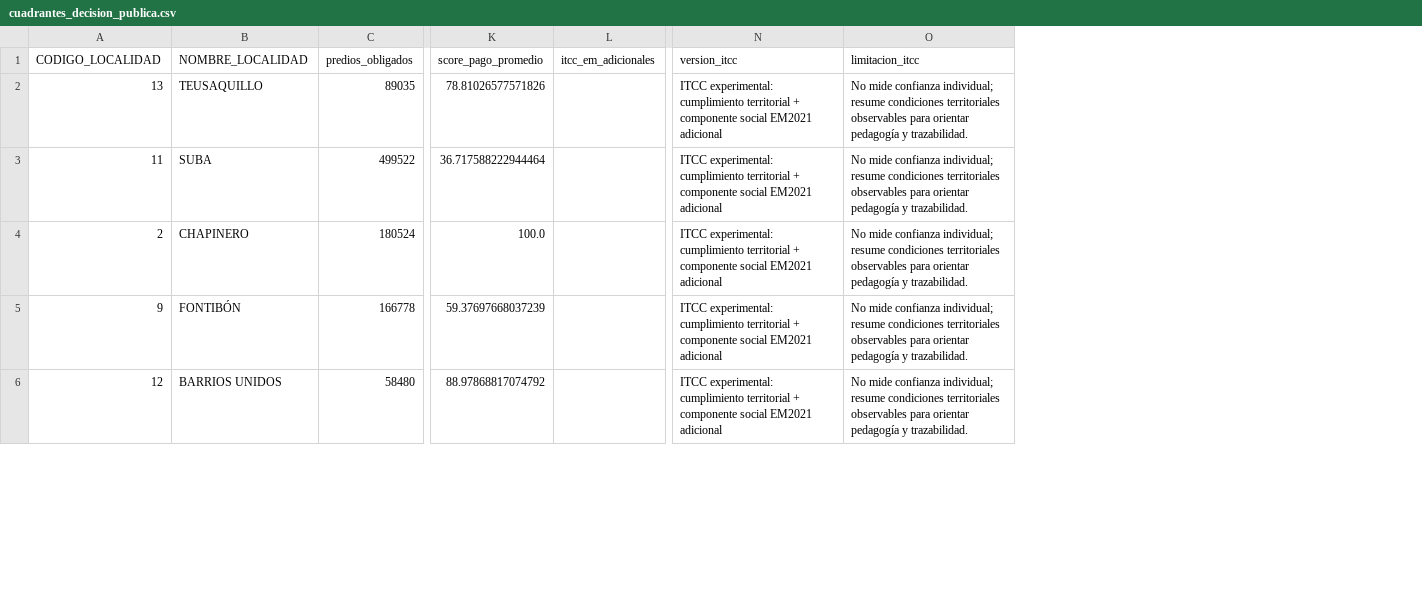
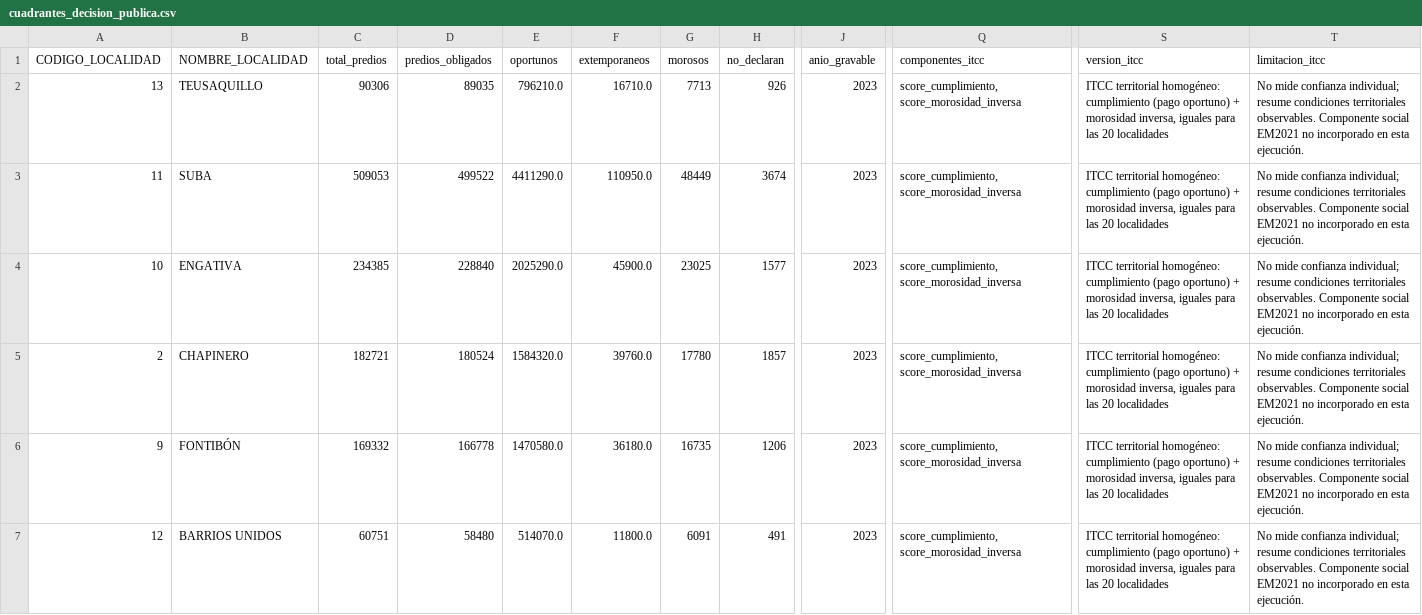
Before and after one commit to estebinmusicthx/confianza_que_construye_ciudad, a CSV file: outputs/clean/cuadrantes_decision_publica.csv, drawn as a sheet; only a part is shown, gaps mark what is left out; removed rows and columns are numbered as before the commit, all else as after; rows hold the shown columns only; the diff covers the shown part only; the diff names each change by its address in the sheet, - before the commit and + after, or states it on an @@ line.

```diff
--- a/outputs/clean/cuadrantes_decision_publica.csv
+++ b/outputs/clean/cuadrantes_decision_publica.csv
+column C (total_predios), rows 2-3: 90306 | 509053; rows 5-7: 182721 | 169332 | 60751
+column E (oportunos), rows 2-3: 796210.0 | 4411290.0; rows 5-7: 1584320.0 | 1470580.0 | 514070.0
+column F (extemporaneos), rows 2-3: 16710.0 | 110950.0; rows 5-7: 39760.0 | 36180.0 | 11800.0
+column G (morosos), rows 2-3: 7713 | 48449; rows 5-7: 17780 | 16735 | 6091
+column H (no_declaran), rows 2-3: 926 | 3674; rows 5-7: 1857 | 1206 | 491
+column J (anio_gravable), rows 2-3: 2023 | 2023; rows 5-7: all 2023
-column K (score_pago_promedio), rows 2-6: 78.81026577571826 | 36.717588222944464 | 100.0 | 59.37697668037239 | 88.97868817074792
-column L (itcc_em_adicionales), empty
+column Q (componentes_itcc), rows 2-3: score_cumplimiento, score_morosidad_inversa | score_cumplimiento, score_morosidad_inversa; rows 5-7: all score_cumplimiento, score_morosidad_inversa
-S2:S3 (version_itcc): ITCC experimental: cumplimiento territorial + componente social EM2021 adicional
+S2:S3 (version_itcc): ITCC territorial homogéneo: cumplimiento (pago oportuno) + morosidad inversa, iguales para las 20 localidades
-T2:T3 (limitacion_itcc): …condiciones territoriales observables para orientar pedagogía y trazabilidad.
+T2:T3 (limitacion_itcc): …condiciones territoriales observables. Componente social EM2021 no incorporado en esta ejecución.
+row 4: 10 | ENGATIVA | 234385 | 228840 | 2025290.0 | 45900.0 | 23025 | 1577 | 2023 | score_cumplimiento, score_morosidad_inversa | ITCC territorial homogéneo: cumplimiento (pago oportuno) + morosidad inversa, iguales para las 20 localidades | No mide confianza individual; resume condiciones territoriales observables. Componente social EM2021 no incorporado en esta ejecución.
-S5:S7 (version_itcc): ITCC experimental: cumplimiento territorial + componente social EM2021 adicional
+S5:S7 (version_itcc): ITCC territorial homogéneo: cumplimiento (pago oportuno) + morosidad inversa, iguales para las 20 localidades
-T5:T7 (limitacion_itcc): …condiciones territoriales observables para orientar pedagogía y trazabilidad.
+T5:T7 (limitacion_itcc): …condiciones territoriales observables. Componente social EM2021 no incorporado en esta ejecución.
```
Also changed, not shown: 1 added row, 2 removed rows and 30 edited cells elsewhere in this file, outputs/clean/itcc_localidad.csv, 9 other files.
